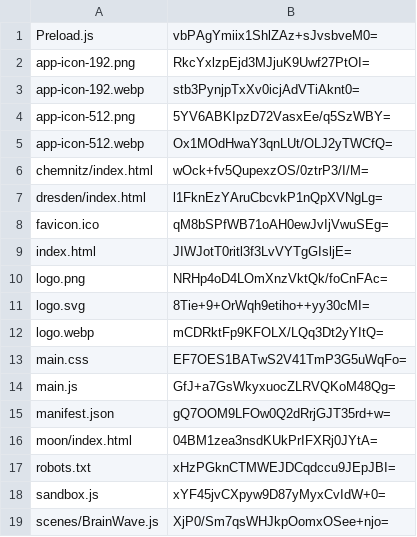
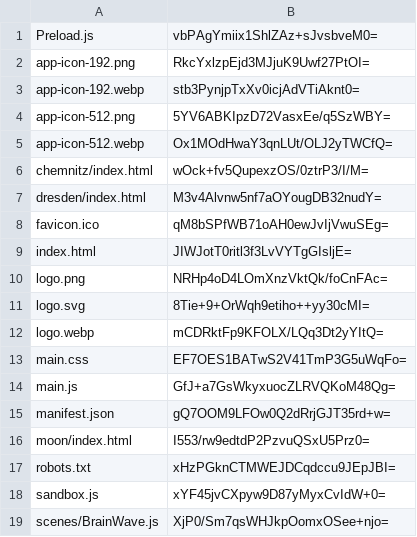
Before and after one commit to artificialmuseum/staging, a CSV file: docs/etags.csv, drawn as a sheet; only a part is shown.

```diff
--- a/docs/etags.csv
+++ b/docs/etags.csv
@@ -6,3 +6,3 @@ app-icon-512.webp,Ox1MOdHwaY3qnLUt/OLJ2yTWCfQ=
 chemnitz/index.html,wOck+fv5QupexzOS/0ztrP3/I/M=
-dresden/index.html,l1FknEzYAruCbcvkP1nQpXVNgLg=
+dresden/index.html,M3v4Alvnw5nf7aOYougDB32nudY=
 favicon.ico,qM8bSPfWB71oAH0ewJvIjVwuSEg=
@@ -15,3 +15,3 @@ main.js,GfJ+a7GsWkyxuocZLRVQKoM48Qg=
 manifest.json,gQ7OOM9LFOw0Q2dRrjGJT35rd+w=
-moon/index.html,04BM1zea3nsdKUkPrIFXRj0JYtA=
+moon/index.html,I553/rw9edtdP2PzvuQSxU5Prz0=
 robots.txt,xHzPGknCTMWEJDCqdccu9JEpJBI=
```
Also changed, not shown: 4 other files.
